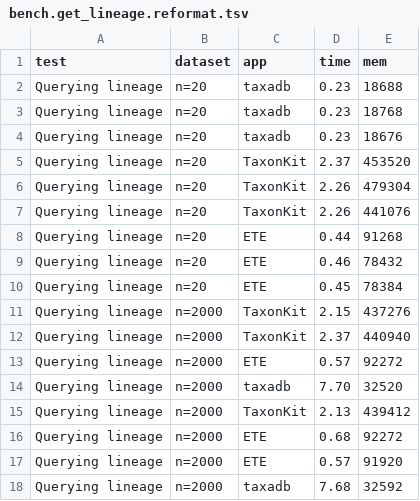
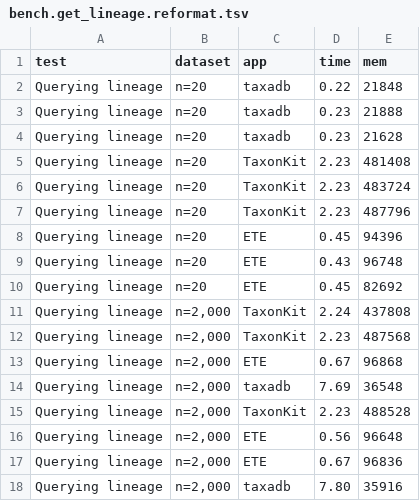
Before and after one commit to shenwei356/taxonkit, a TSV file: bench/bench.get_lineage.reformat.tsv, drawn as a sheet; only a part is shown; the diff covers the shown part only.

```diff
--- a/bench/bench.get_lineage.reformat.tsv
+++ b/bench/bench.get_lineage.reformat.tsv
@@ -1,18 +1,18 @@
 test	dataset	app	time	mem
-Querying lineage	n=20	taxadb	0.23	18688
-Querying lineage	n=20	taxadb	0.23	18768
-Querying lineage	n=20	taxadb	0.23	18676
-Querying lineage	n=20	TaxonKit	2.37	453520
-Querying lineage	n=20	TaxonKit	2.26	479304
-Querying lineage	n=20	TaxonKit	2.26	441076
-Querying lineage	n=20	ETE	0.44	91268
-Querying lineage	n=20	ETE	0.46	78432
-Querying lineage	n=20	ETE	0.45	78384
-Querying lineage	n=2000	TaxonKit	2.15	437276
-Querying lineage	n=2000	TaxonKit	2.37	440940
-Querying lineage	n=2000	ETE	0.57	92272
-Querying lineage	n=2000	taxadb	7.70	32520
-Querying lineage	n=2000	TaxonKit	2.13	439412
-Querying lineage	n=2000	ETE	0.68	92272
-Querying lineage	n=2000	ETE	0.57	91920
-Querying lineage	n=2000	taxadb	7.68	32592
+Querying lineage	n=20	taxadb	0.22	21848
+Querying lineage	n=20	taxadb	0.23	21888
+Querying lineage	n=20	taxadb	0.23	21628
+Querying lineage	n=20	TaxonKit	2.23	481408
+Querying lineage	n=20	TaxonKit	2.23	483724
+Querying lineage	n=20	TaxonKit	2.23	487796
+Querying lineage	n=20	ETE	0.45	94396
+Querying lineage	n=20	ETE	0.43	96748
+Querying lineage	n=20	ETE	0.45	82692
+Querying lineage	n=2,000	TaxonKit	2.24	437808
+Querying lineage	n=2,000	TaxonKit	2.23	487568
+Querying lineage	n=2,000	ETE	0.67	96868
+Querying lineage	n=2,000	taxadb	7.69	36548
+Querying lineage	n=2,000	TaxonKit	2.23	488528
+Querying lineage	n=2,000	ETE	0.56	96648
+Querying lineage	n=2,000	ETE	0.67	96836
+Querying lineage	n=2,000	taxadb	7.80	35916
```
Also changed, not shown: 29 edited cells elsewhere in this file, 18 other files.
